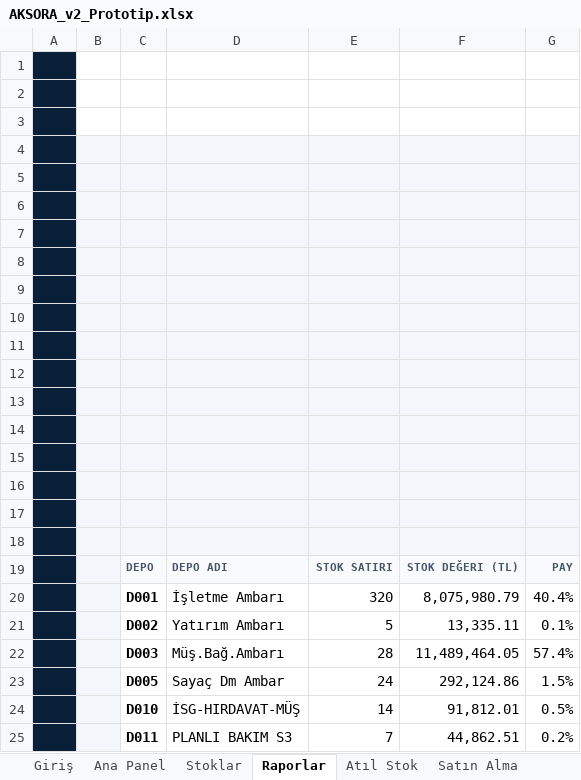
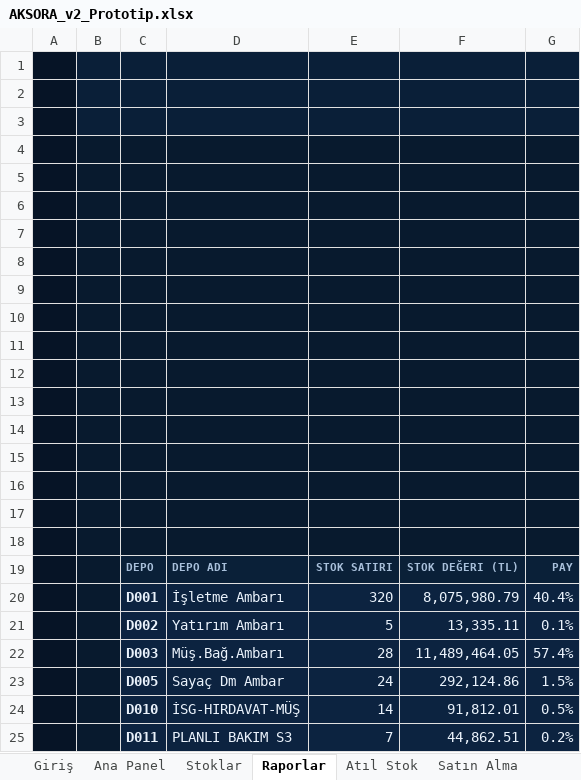
Before and after one commit to bserdar61/AKSORA, an Excel workbook: v2/AKSORA_v2_Prototip.xlsx, sheet Raporlar, drawn as a sheet; values as stored, in another font and other column widths than the file's, no borders; charts and pictures and conditional formats not drawn; the diff names each change by its address in the sheet, - before the commit and + after, or states it on an @@ line.

```diff
--- a/v2/AKSORA_v2_Prototip.xlsx (sheet Raporlar)
+++ b/v2/AKSORA_v2_Prototip.xlsx (sheet Raporlar)
-B1:G3 fill: none
+B1:G3 fill: #0A1F38
-B4:G18 fill: #F3F6FA
+B4:G18 fill: #081A2E
-B19:B25 fill: #F3F6FA
+B19:B25 fill: #081A2E
@@ C19:G19 fill: #F8FAFC → #0A2038, text colour: #475569 → #A9C0DB @@
@@ C20:G25 fill: none → #0C2340, text colour: black → #EAF2FB @@
```
Also changed, not shown: sheet Yönetim Merkezi, sheet Malzeme Arama, sheet Satın Alma, sheet Stoklar, sheet Atıl Stok, sheet Kapsam, charts or pictures, 3 other files.
